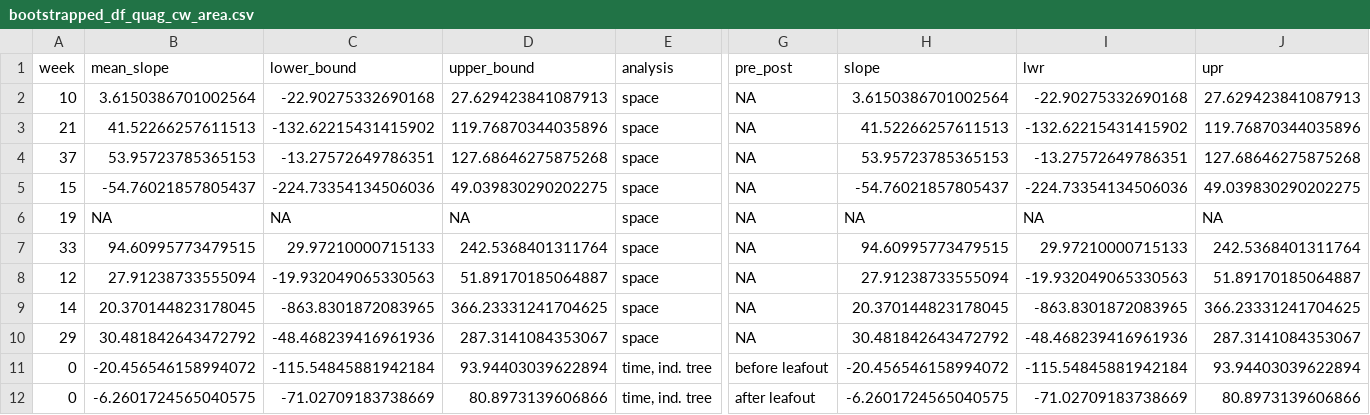
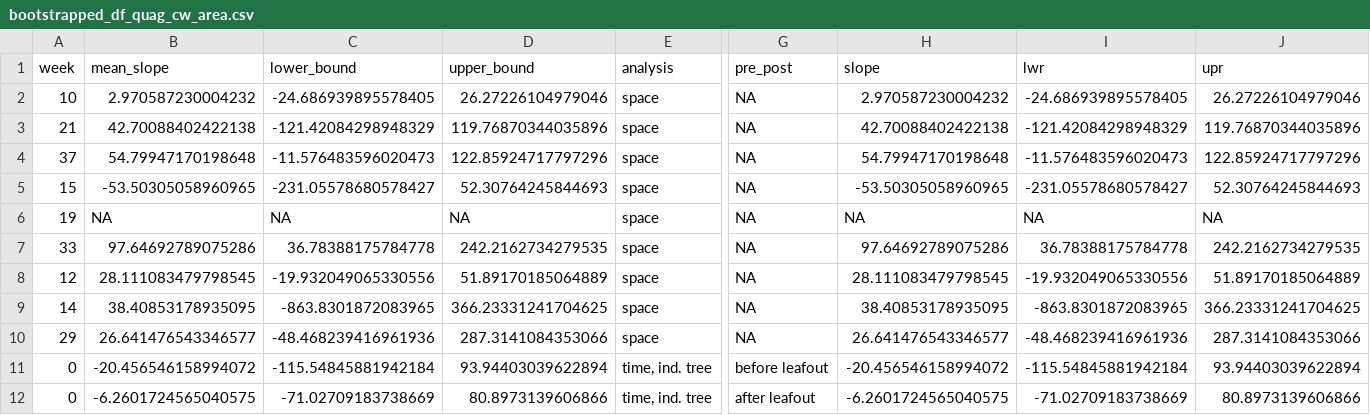
Before and after one commit to bovingi/mpa_lwc_lwa_cwc, a CSV file: processed-data/bootstrapped_df_quag_cw_area.csv, drawn as a sheet; only a part is shown, gaps mark what is left out; removed rows and columns are numbered as before the commit, all else as after; rows hold the shown columns only; the diff names each change by its address in the sheet, - before the commit and + after, or states it on an @@ line.

```diff
--- a/processed-data/bootstrapped_df_quag_cw_area.csv
+++ b/processed-data/bootstrapped_df_quag_cw_area.csv
-row 2: 10 | 3.6150386701002564 | -22.90275332690168 | 27.629423841087913 | space | NA | 3.6150386701002564 | -22.90275332690168 | 27.629423841087913
+row 2: 10 | 2.970587230004232 | -24.686939895578405 | 26.27226104979046 | space | NA | 2.970587230004232 | -24.686939895578405 | 26.27226104979046
-B3 (mean_slope): 41.52266257611513
+B3 (mean_slope): 42.70088402422138
-C3 (lower_bound): -132.62215431415902
+C3 (lower_bound): -121.42084298948329
-H3 (slope): 41.52266257611513
+H3 (slope): 42.70088402422138
-I3 (lwr): -132.62215431415902
+I3 (lwr): -121.42084298948329
-row 4: 37 | 53.95723785365153 | -13.27572649786351 | 127.68646275875268 | space | NA | 53.95723785365153 | -13.27572649786351 | 127.68646275875268
-row 5: 15 | -54.76021857805437 | -224.73354134506036 | 49.039830290202275 | space | NA | -54.76021857805437 | -224.73354134506036 | 49.039830290202275
+row 4: 37 | 54.79947170198648 | -11.576483596020473 | 122.85924717797296 | space | NA | 54.79947170198648 | -11.576483596020473 | 122.85924717797296
+row 5: 15 | -53.50305058960965 | -231.05578680578427 | 52.30764245844693 | space | NA | -53.50305058960965 | -231.05578680578427 | 52.30764245844693
-row 7: 33 | 94.60995773479515 | 29.97210000715133 | 242.5368401311764 | space | NA | 94.60995773479515 | 29.97210000715133 | 242.5368401311764
-row 8: 12 | 27.91238733555094 | -19.932049065330563 | 51.89170185064887 | space | NA | 27.91238733555094 | -19.932049065330563 | 51.89170185064887
+row 7: 33 | 97.64692789075286 | 36.78388175784778 | 242.2162734279535 | space | NA | 97.64692789075286 | 36.78388175784778 | 242.2162734279535
+row 8: 12 | 28.111083479798545 | -19.932049065330556 | 51.89170185064889 | space | NA | 28.111083479798545 | -19.932049065330556 | 51.89170185064889
-B9 (mean_slope): 20.370144823178045
+B9 (mean_slope): 38.40853178935095
-H9 (slope): 20.370144823178045
+H9 (slope): 38.40853178935095
-B10 (mean_slope): 30.481842643472792
+B10 (mean_slope): 26.641476543346577
-D10 (upper_bound): 287.3141084353067
+D10 (upper_bound): 287.3141084353066
-H10 (slope): 30.481842643472792
+H10 (slope): 26.641476543346577
-J10 (upr): 287.3141084353067
+J10 (upr): 287.3141084353066
```
Also changed, not shown: processed-data/bootstrapped_df_cwc.csv, processed-data/bootstrapped_df_qudo_lwc_cw_area.csv, 39 other files.
